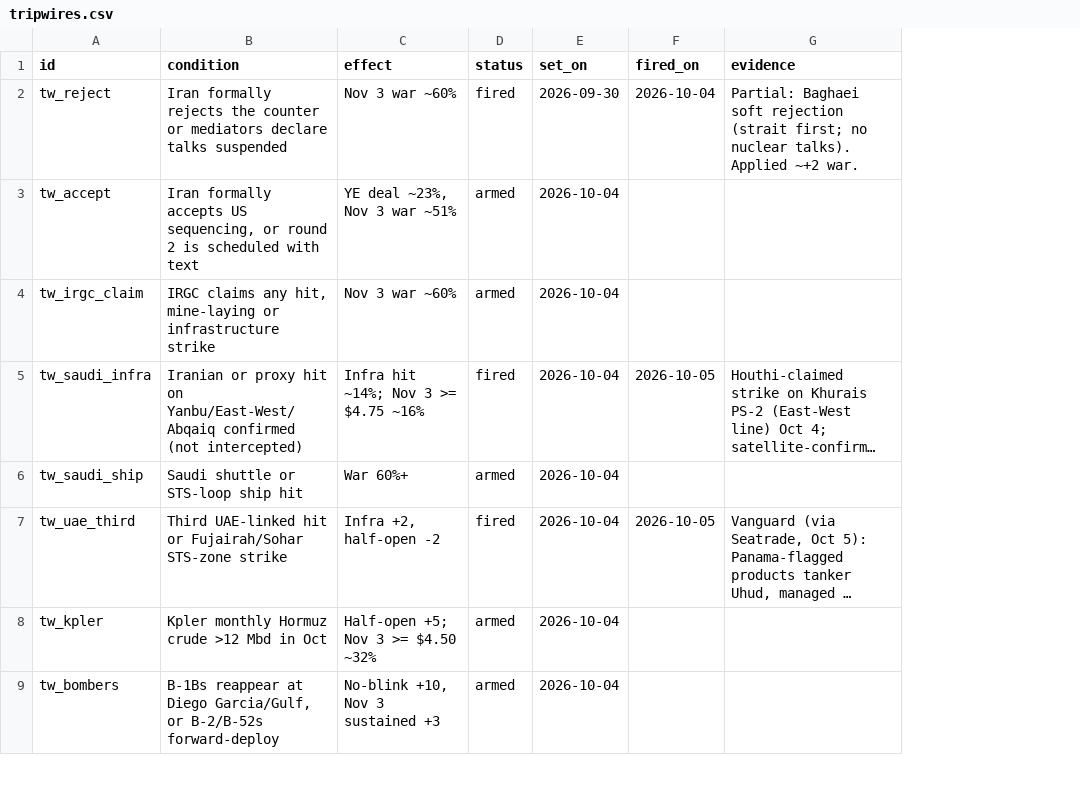
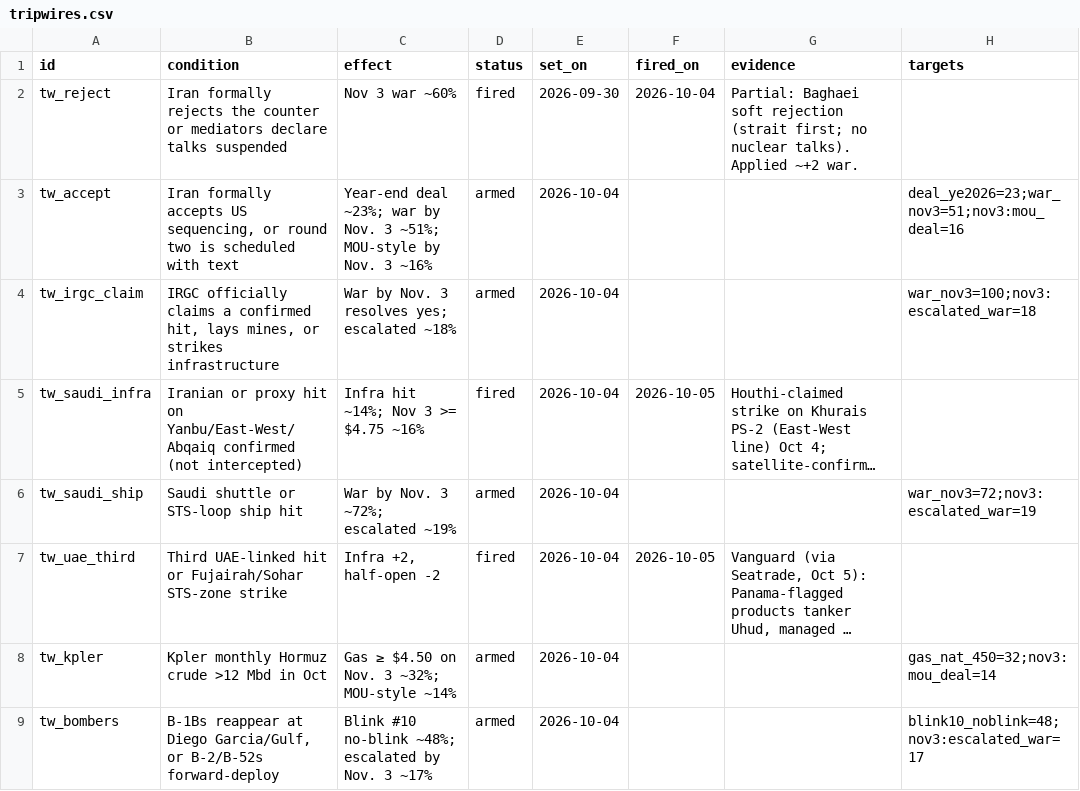
Before and after one commit to abrandt1897/GeoBrief, a CSV file: data/tripwires.csv, drawn as a sheet; only a part is shown; long unchanged cells end in …; the diff covers the shown part only; the diff names each change by its address in the sheet, - before the commit and + after, or states it on an @@ line.

```diff
--- a/data/tripwires.csv
+++ b/data/tripwires.csv
+column H (targets), rows 3-9: deal_ye2026=23;war_nov3=51;nov3:mou_deal=16 | war_nov3=100;nov3:escalated_war=18 |  | war_nov3=72;nov3:escalated_war=19 |  | gas_nat_450=32;nov3:mou_deal=14 | blink10_noblink=48;nov3:escalated_war=17
-B3 (condition): …or round 2 is scheduled…
+B3 (condition): …or round two is scheduled…
-C3 (effect): YE deal ~23%, Nov 3 war ~51%
+C3 (effect): Year-end deal ~23%; war by Nov. 3 ~51%; MOU-style by Nov. 3 ~16%
-B4 (condition): IRGC claims any hit, mine-laying or infrastructure strike
+B4 (condition): IRGC officially claims a confirmed hit, lays mines, or strikes infrastructure
-C4 (effect): Nov 3 war ~60%
+C4 (effect): War by Nov. 3 resolves yes; escalated ~18%
-C6 (effect): War 60%+
+C6 (effect): War by Nov. 3 ~72%; escalated ~19%
-C8 (effect): Half-open +5; Nov 3 >= $4.50 ~32%
+C8 (effect): Gas ≥ $4.50 on Nov. 3 ~32%; MOU-style ~14%
-C9 (effect): No-blink +10, Nov 3 sustained +3
+C9 (effect): Blink #10 no-blink ~48%; escalated by Nov. 3 ~17%
```
Also changed, not shown: 2 added rows and 6 edited cells elsewhere in this file, data/markets.csv, data/odds.csv, 15 other files.
